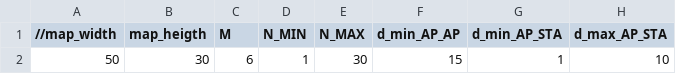
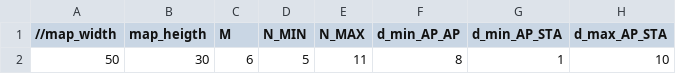
Before and after one commit to bhu1-103/cappy-definitive-edition, a CSV file: step1/input-java.csv, drawn as a sheet; only a part is shown; the diff names each change by its address in the sheet, - before the commit and + after, or states it on an @@ line.

```diff
--- a/step1/input-java.csv
+++ b/step1/input-java.csv
-D2 (N_MIN): 1
+D2 (N_MIN): 5
-E2 (N_MAX): 30
+E2 (N_MAX): 11
-F2 (d_min_AP_AP): 15
+F2 (d_min_AP_AP): 8
```
Also changed, not shown: 4 other files.
